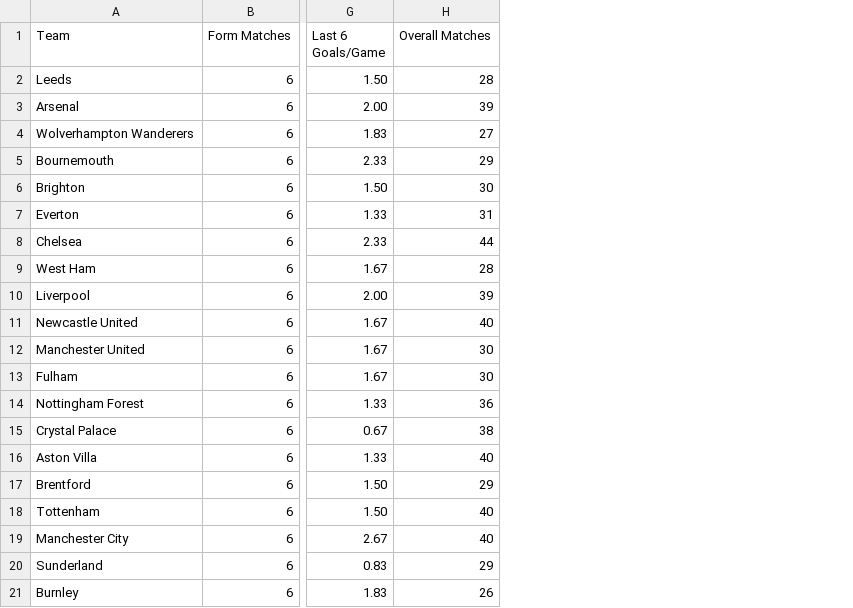
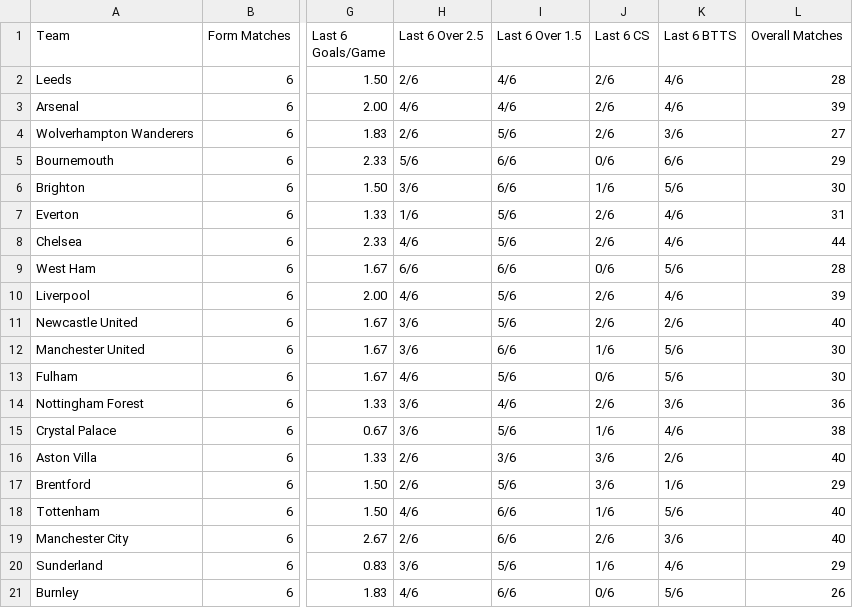
Before and after one commit to profdue/sportcreed, a CSV file: leagues/premier_league.csv, drawn as a sheet; only a part is shown, gaps mark what is left out; the diff names each change by its address in the sheet, - before the commit and + after, or states it on an @@ line.

Commit message:
Enhance premier_league.csv with last 6 match stats
Updated the premier_league.csv file to include additional statistics for the last 6 matches, such as Over 2.5, Over 1.5, Clean Sheets (CS), and Both Teams to Score (BTTS).

```diff
--- a/leagues/premier_league.csv
+++ b/leagues/premier_league.csv
+column H (Last 6 Over 2.5), rows 2-21: 2/6 | 4/6 | 2/6 | 5/6 | 3/6 | 1/6 | 4/6 | 6/6 | 4/6 | 3/6 | 3/6 | 4/6 | 3/6 | 3/6 | 2/6 | 2/6 | 4/6 | 2/6 | 3/6 | 4/6
+column I (Last 6 Over 1.5), rows 2-21: 4/6 | 4/6 | 5/6 | 6/6 | 6/6 | 5/6 | 5/6 | 6/6 | 5/6 | 5/6 | 6/6 | 5/6 | 4/6 | 5/6 | 3/6 | 5/6 | 6/6 | 6/6 | 5/6 | 6/6
+column J (Last 6 CS), rows 2-21: 2/6 | 2/6 | 2/6 | 0/6 | 1/6 | 2/6 | 2/6 | 0/6 | 2/6 | 2/6 | 1/6 | 0/6 | 2/6 | 1/6 | 3/6 | 3/6 | 1/6 | 2/6 | 1/6 | 0/6
+column K (Last 6 BTTS), rows 2-21: 4/6 | 4/6 | 3/6 | 6/6 | 5/6 | 4/6 | 4/6 | 5/6 | 4/6 | 2/6 | 5/6 | 5/6 | 3/6 | 4/6 | 2/6 | 1/6 | 5/6 | 3/6 | 4/6 | 5/6
```
